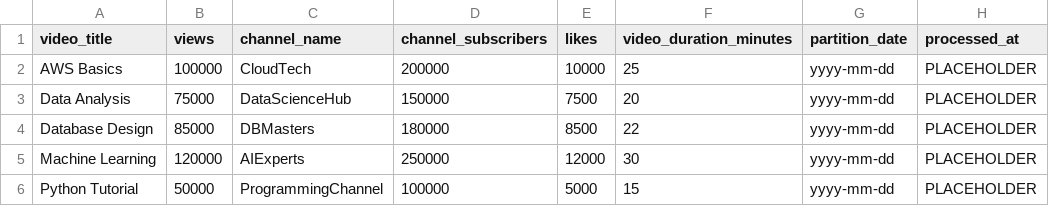
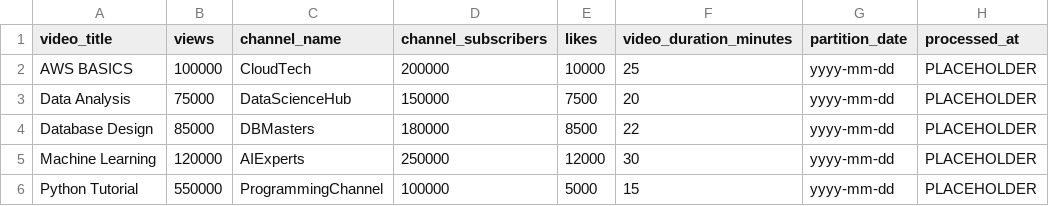
Before and after one commit to Karasu1t/claude-driven-schema-evolution, a CSV file: test_data/expected_output.csv, drawn as a sheet.

Commit message:
test_false2t2

```diff
--- a/test_data/expected_output.csv
+++ b/test_data/expected_output.csv
@@ -1,3 +1,3 @@
 video_title,views,channel_name,channel_subscribers,likes,video_duration_minutes,partition_date,processed_at
-AWS Basics,100000,CloudTech,200000,10000,25,yyyy-mm-dd,PLACEHOLDER
+AWS BASICS,100000,CloudTech,200000,10000,25,yyyy-mm-dd,PLACEHOLDER
 Data Analysis,75000,DataScienceHub,150000,7500,20,yyyy-mm-dd,PLACEHOLDER
@@ -5,2 +5,2 @@ Database Design,85000,DBMasters,180000,8500,22,yyyy-mm-dd,PLACEHOLDER
 Machine Learning,120000,AIExperts,250000,12000,30,yyyy-mm-dd,PLACEHOLDER
-Python Tutorial,50000,ProgrammingChannel,100000,5000,15,yyyy-mm-dd,PLACEHOLDER
+Python Tutorial,550000,ProgrammingChannel,100000,5000,15,yyyy-mm-dd,PLACEHOLDER
```
